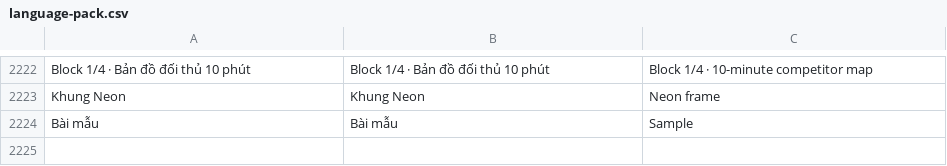
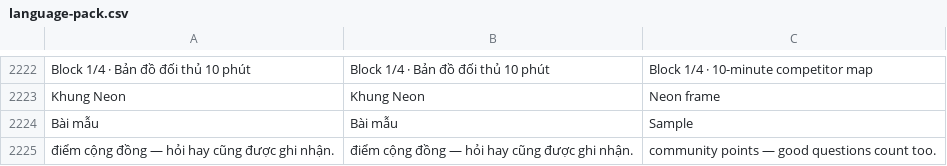
Before and after one commit to Gobitangocbao/gobita-learn-live, a CSV file: language-pack.csv, drawn as a sheet; only a part is shown, gaps mark what is left out.

```diff
--- a/language-pack.csv
+++ b/language-pack.csv
@@ -2224 +2224,2 @@
 "Bài mẫu","Bài mẫu","Sample"
+"điểm cộng đồng — hỏi hay cũng được ghi nhận.","điểm cộng đồng — hỏi hay cũng được ghi nhận.","community points — good questions count too."
```
Also changed, not shown: 2 other files.
